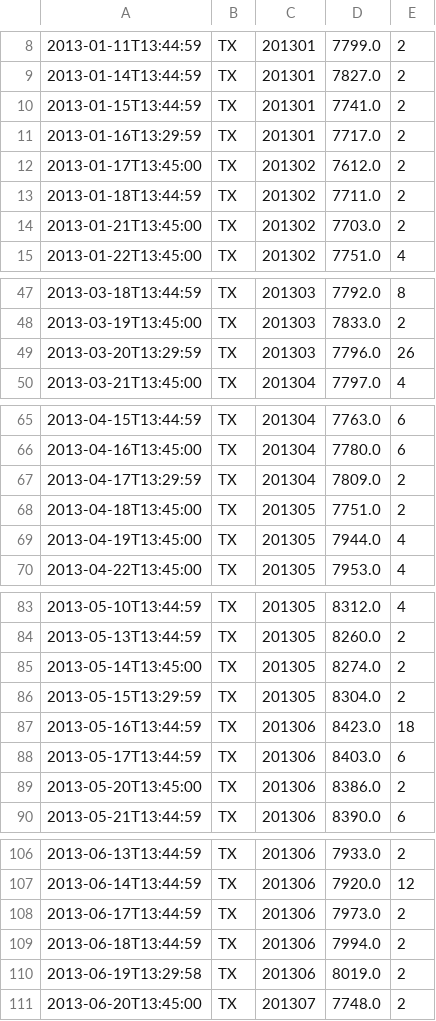
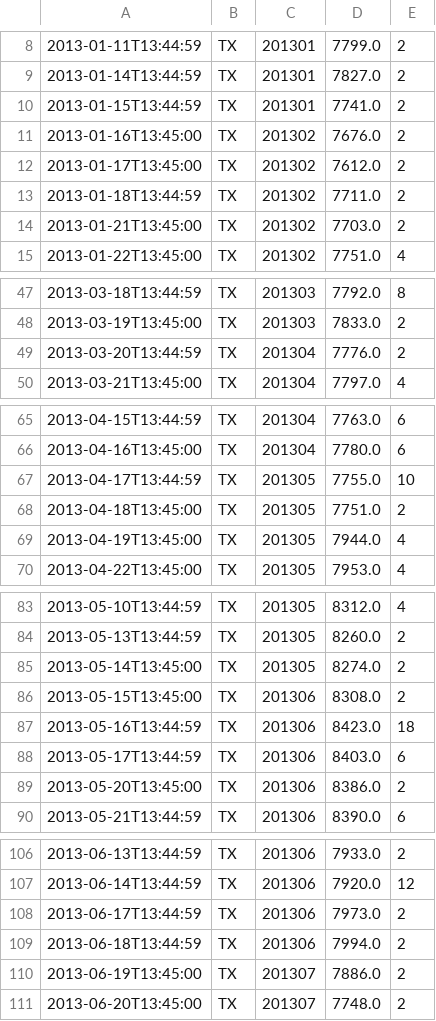
Before and after one commit to huayueh/TickTrader, a CSV file: example/src/main/resources/2013_last_tick.csv, drawn as a sheet; only a part is shown, gaps mark what is left out; removed rows and columns are numbered as before the commit, all else as after; the diff covers the shown part only; the diff names each change by its address in the sheet, - before the commit and + after, or states it on an @@ line.

```diff
--- a/example/src/main/resources/2013_last_tick.csv
+++ b/example/src/main/resources/2013_last_tick.csv
-row 11: 2013-01-16T13:29:59 | TX | 201301 | 7717.0 | 2
+row 11: 2013-01-16T13:45:00 | TX | 201302 | 7676.0 | 2
-row 49: 2013-03-20T13:29:59 | TX | 201303 | 7796.0 | 26
+row 49: 2013-03-20T13:44:59 | TX | 201304 | 7776.0 | 2
-row 67: 2013-04-17T13:29:59 | TX | 201304 | 7809.0 | 2
+row 67: 2013-04-17T13:44:59 | TX | 201305 | 7755.0 | 10
-row 86: 2013-05-15T13:29:59 | TX | 201305 | 8304.0 | 2
+row 86: 2013-05-15T13:45:00 | TX | 201306 | 8308.0 | 2
-row 110: 2013-06-19T13:29:58 | TX | 201306 | 8019.0 | 2
+row 110: 2013-06-19T13:45:00 | TX | 201307 | 7886.0 | 2
```
Also changed, not shown: 5 added rows, 5 removed rows and 6 edited cells elsewhere in this file, example/src/main/resources/2009_open_tick.csv, example/src/main/resources/2011_last_tick.csv, 9 other files.
